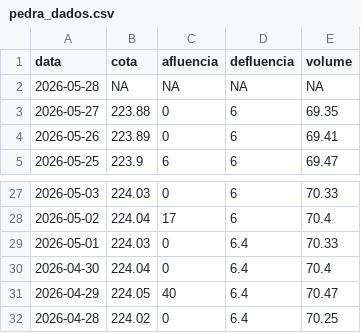
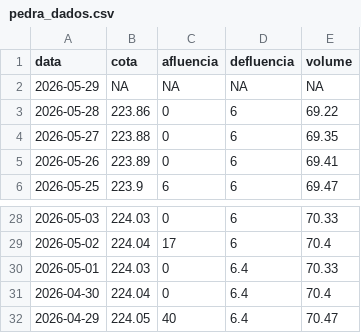
Before and after one commit to paulobarros/res_pedra, a CSV file: data/pedra_dados.csv, drawn as a sheet; only a part is shown, gaps mark what is left out.

```diff
--- a/data/pedra_dados.csv
+++ b/data/pedra_dados.csv
@@ -1,3 +1,4 @@
 "data","cota","afluencia","defluencia","volume"
-2026-05-28,NA,NA,NA,NA
+2026-05-29,NA,NA,NA,NA
+2026-05-28,223.86,0,6,69.22
 2026-05-27,223.88,0,6,69.35
@@ -31,2 +32 @@
 2026-04-29,224.05,40,6.4,70.47
-2026-04-28,224.02,0,6.4,70.25
```
